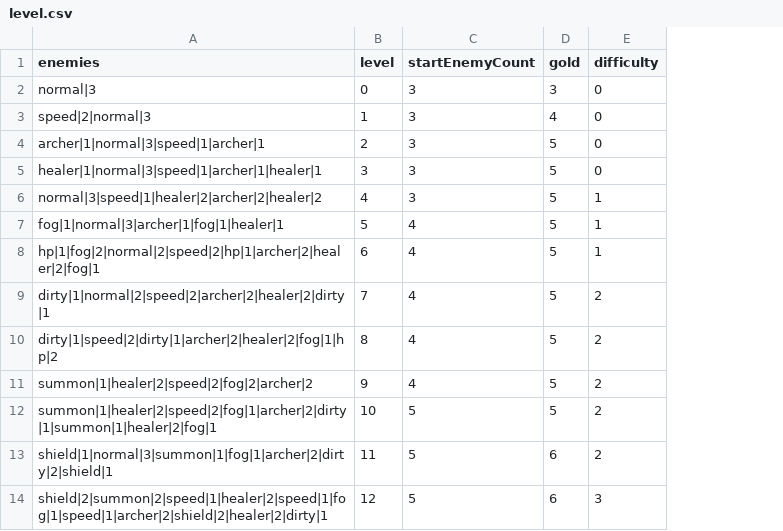
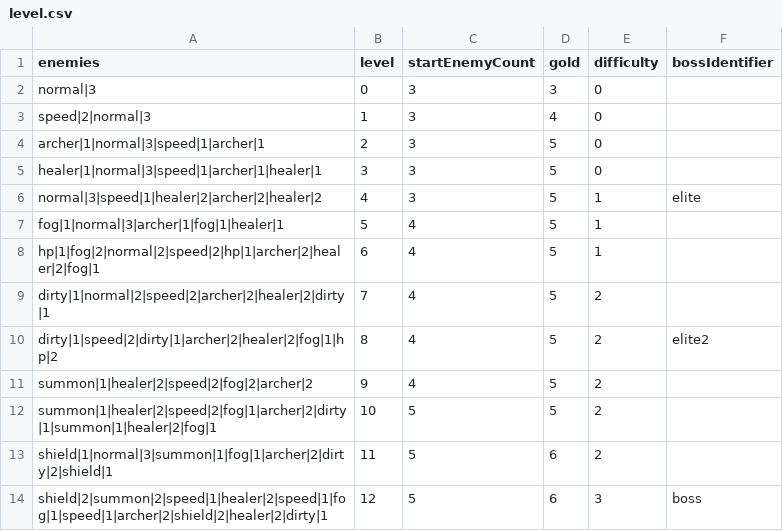
Before and after one commit to shshwdr/wave, a CSV file: Assets/Resources/csv/level.csv, drawn as a sheet; the diff names each change by its address in the sheet, - before the commit and + after, or states it on an @@ line.

```diff
--- a/Assets/Resources/csv/level.csv
+++ b/Assets/Resources/csv/level.csv
+column F (bossIdentifier), rows 6-14: elite |  |  |  | elite2 |  |  |  | boss
```
Also changed, not shown: Assets/Resources/csv/enemy.csv, 12 other files.
